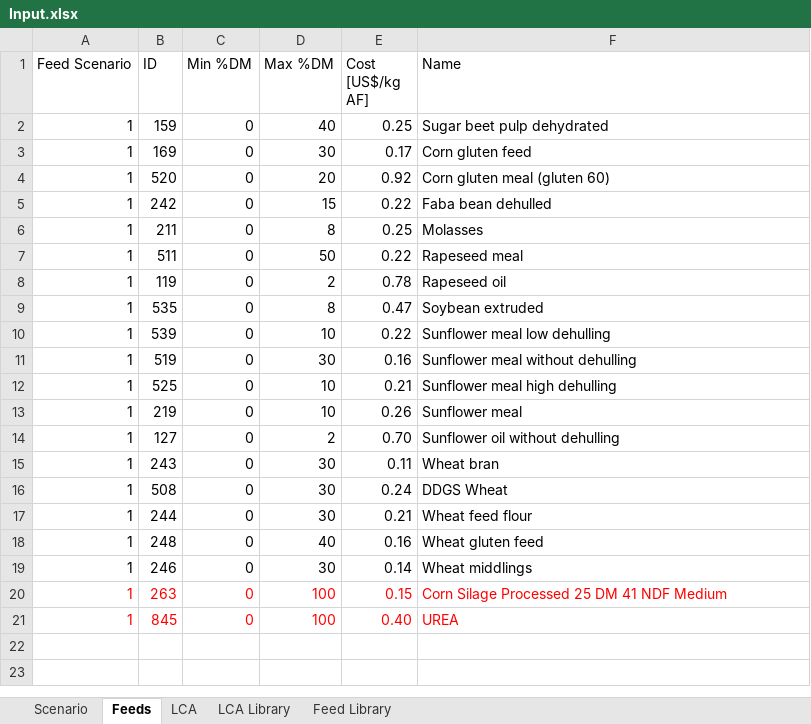
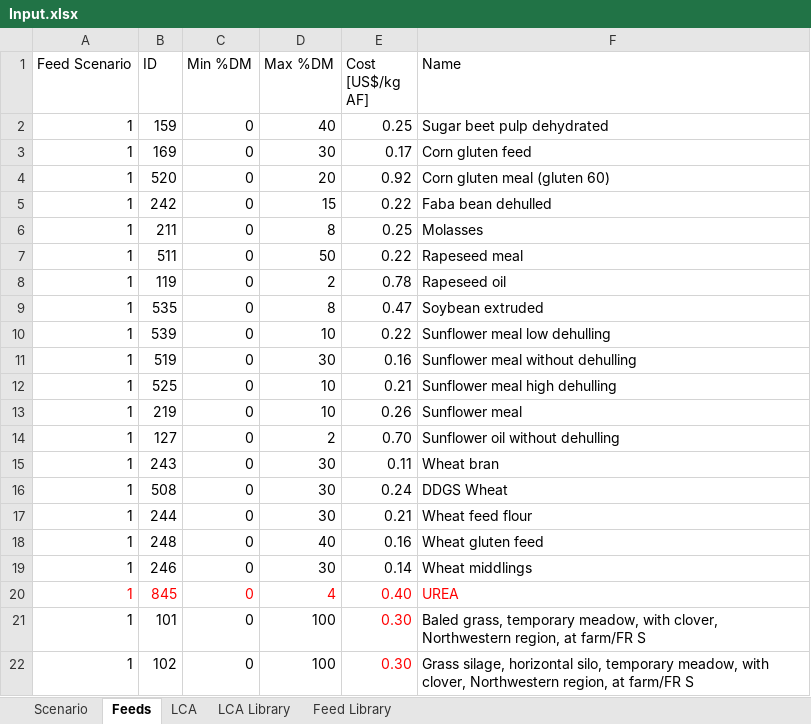
Before and after one commit to BlackNellore/GreenFeeding, an Excel workbook: Input.xlsx, sheet Feeds, drawn as a sheet; values as stored, in another font and other column widths than the file's, no borders; conditional formats and table styles not drawn; removed rows and columns are numbered as before the commit, all else as after; the diff names each change by its address in the sheet, - before the commit and + after, or states it on an @@ line.

```diff
--- a/Input.xlsx (sheet Feeds)
+++ b/Input.xlsx (sheet Feeds)
-row 20: 1 | 263 | 0 | 100 | 0.15 | Corn Silage Processed 25 DM 41 NDF Medium
-D20 (Max %DM): 100
+D20 (Max %DM): 4
+row 21: 1 | 101 | 0 | 100 | 0.30 | Baled grass, temporary meadow, with clover, Northwestern region, at farm/FR S
+row 22: 1 | 102 | 0 | 100 | 0.30 | Grass silage, horizontal silo, temporary meadow, with clover, Northwestern region, at farm/FR S
```
Also changed, not shown: sheet Scenario, sheet Feed Library, sheet LCA Library, sheet LCA, 6 other files.
